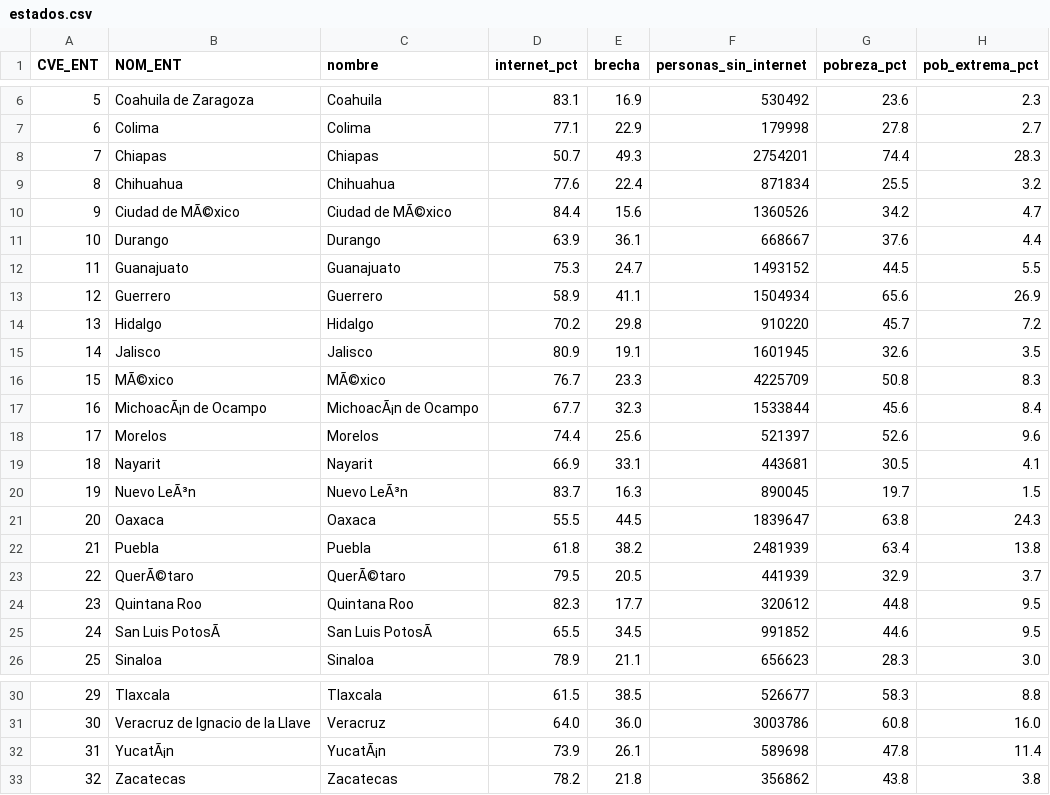
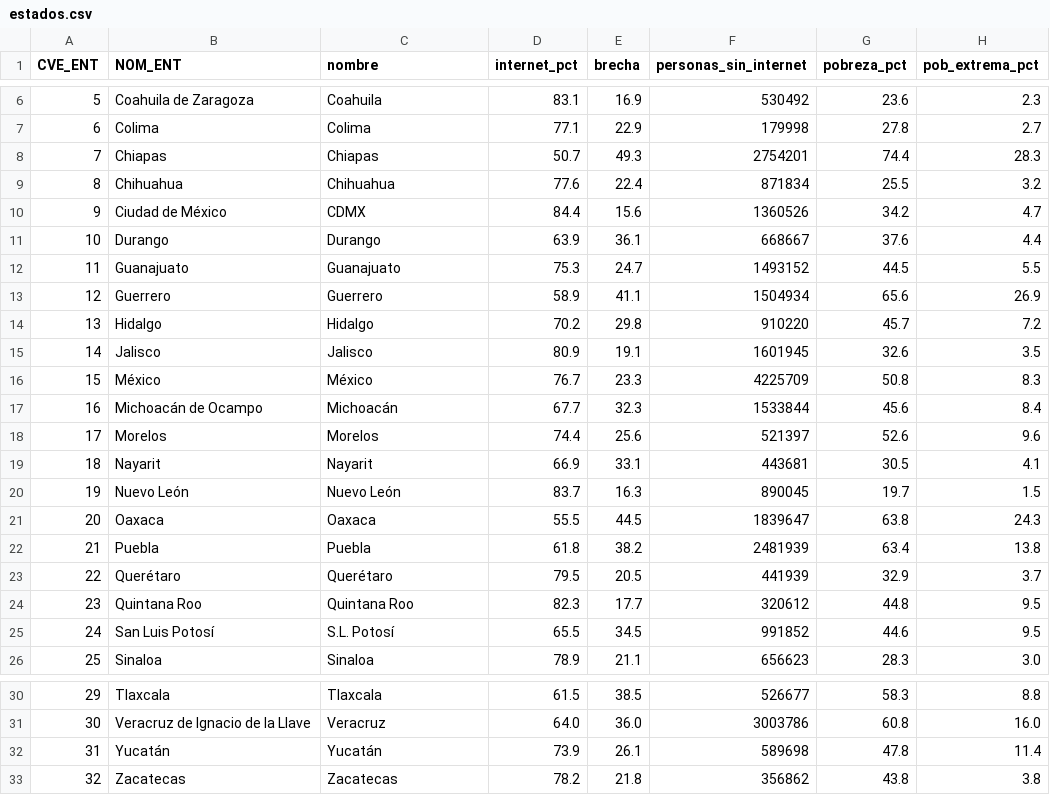
Before and after one commit to UnTalTony/AbejasAstutas, a CSV file: datos/estados.csv, drawn as a sheet; only a part is shown, gaps mark what is left out; the diff names each change by its address in the sheet, - before the commit and + after, or states it on an @@ line.

```diff
--- a/datos/estados.csv
+++ b/datos/estados.csv
-B10 (NOM_ENT): Ciudad de MÃ©xico
+B10 (NOM_ENT): Ciudad de México
-C10 (nombre): Ciudad de MÃ©xico
+C10 (nombre): CDMX
-B16 (NOM_ENT): MÃ©xico
+B16 (NOM_ENT): México
-C16 (nombre): MÃ©xico
+C16 (nombre): México
-B17 (NOM_ENT): MichoacÃ¡n de Ocampo
+B17 (NOM_ENT): Michoacán de Ocampo
-C17 (nombre): MichoacÃ¡n de Ocampo
+C17 (nombre): Michoacán
-B20 (NOM_ENT): Nuevo LeÃ³n
+B20 (NOM_ENT): Nuevo León
-C20 (nombre): Nuevo LeÃ³n
+C20 (nombre): Nuevo León
-B23 (NOM_ENT): QuerÃ©taro
+B23 (NOM_ENT): Querétaro
-C23 (nombre): QuerÃ©taro
+C23 (nombre): Querétaro
-B25 (NOM_ENT): San Luis PotosÃ
+B25 (NOM_ENT): San Luis Potosí
-C25 (nombre): San Luis PotosÃ
+C25 (nombre): S.L. Potosí
-B32 (NOM_ENT): YucatÃ¡n
+B32 (NOM_ENT): Yucatán
-C32 (nombre): YucatÃ¡n
+C32 (nombre): Yucatán
```
Also changed, not shown: 23 other files.
